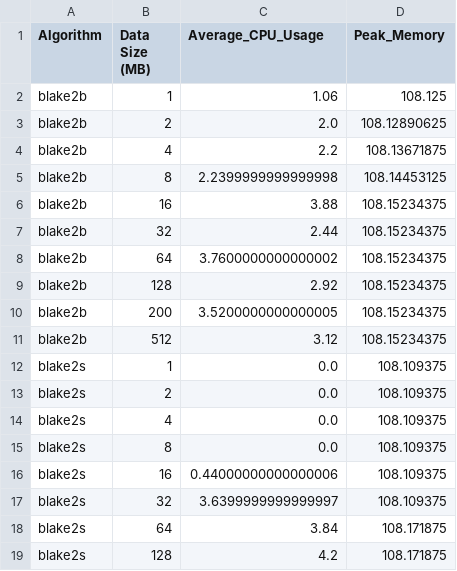
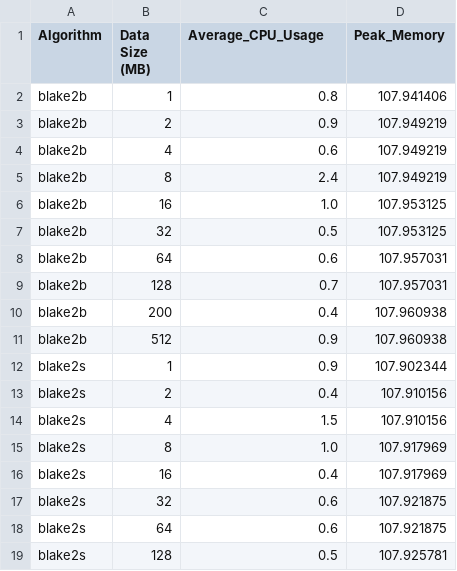
Before and after one commit to locoioioi/Blake2b_Security_Research, a CSV file: text-input/results/Windows/resource_usage/hashing_resource_avg_results.csv, drawn as a sheet; only a part is shown; the diff covers the shown part only.

Commit message:
Update Windows resource usage results for hashing algorithms

```diff
--- a/text-input/results/Windows/resource_usage/hashing_resource_avg_results.csv
+++ b/text-input/results/Windows/resource_usage/hashing_resource_avg_results.csv
@@ -1,19 +1,19 @@
 Algorithm,Data Size (MB),Average_CPU_Usage,Peak_Memory
-blake2b,1,1.06,108.125
-blake2b,2,2.0,108.12890625
-blake2b,4,2.2,108.13671875
-blake2b,8,2.2399999999999998,108.14453125
-blake2b,16,3.88,108.15234375
-blake2b,32,2.44,108.15234375
-blake2b,64,3.7600000000000002,108.15234375
-blake2b,128,2.92,108.15234375
-blake2b,200,3.5200000000000005,108.15234375
-blake2b,512,3.12,108.15234375
-blake2s,1,0.0,108.109375
-blake2s,2,0.0,108.109375
-blake2s,4,0.0,108.109375
-blake2s,8,0.0,108.109375
-blake2s,16,0.44000000000000006,108.109375
-blake2s,32,3.6399999999999997,108.109375
-blake2s,64,3.84,108.171875
-blake2s,128,4.2,108.171875
+blake2b,1,0.8,107.941406
+blake2b,2,0.9,107.949219
+blake2b,4,0.6,107.949219
+blake2b,8,2.4,107.949219
+blake2b,16,1.0,107.953125
+blake2b,32,0.5,107.953125
+blake2b,64,0.6,107.957031
+blake2b,128,0.7,107.957031
+blake2b,200,0.4,107.960938
+blake2b,512,0.9,107.960938
+blake2s,1,0.9,107.902344
+blake2s,2,0.4,107.910156
+blake2s,4,1.5,107.910156
+blake2s,8,1.0,107.917969
+blake2s,16,0.4,107.917969
+blake2s,32,0.6,107.921875
+blake2s,64,0.6,107.921875
+blake2s,128,0.5,107.925781
```
Also changed, not shown: 124 edited cells elsewhere in this file, 3 other files.
